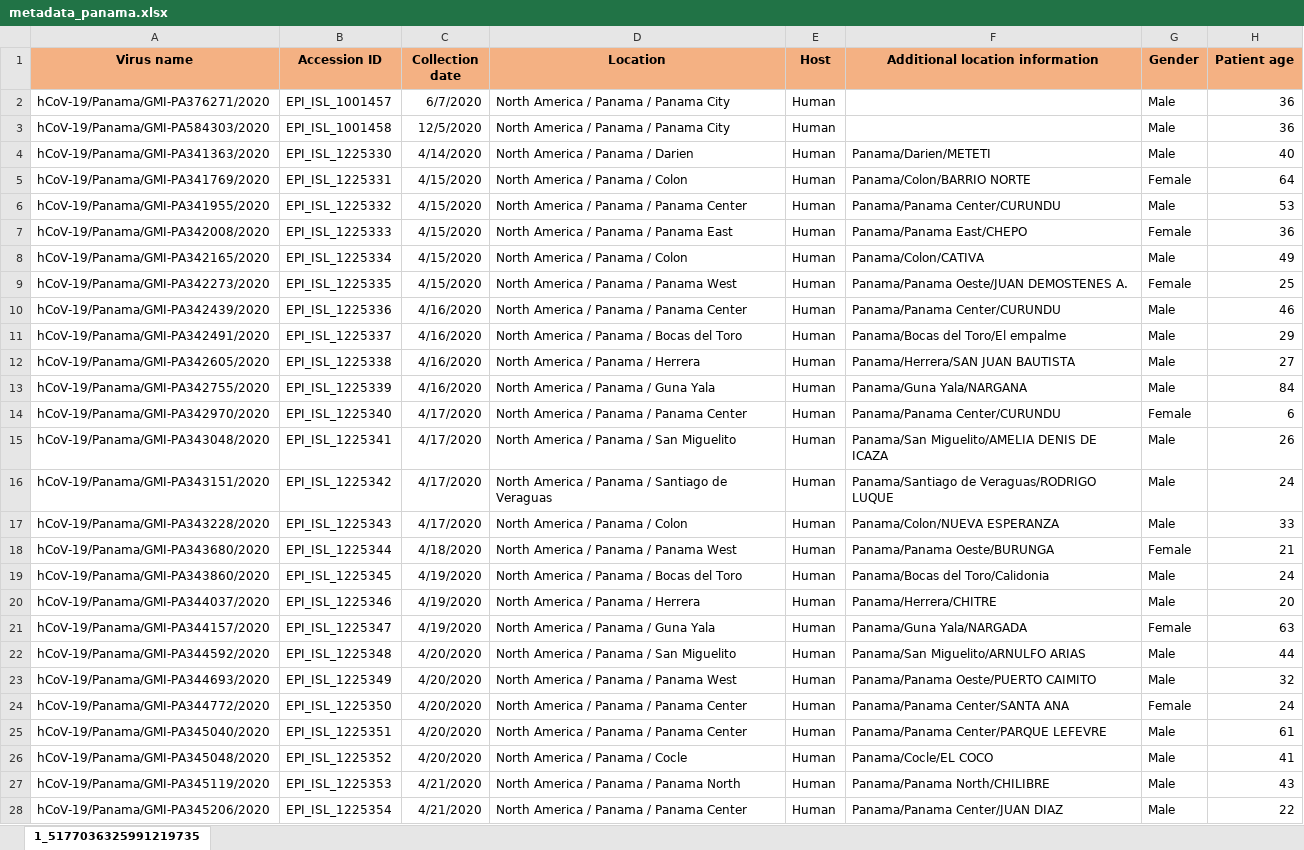
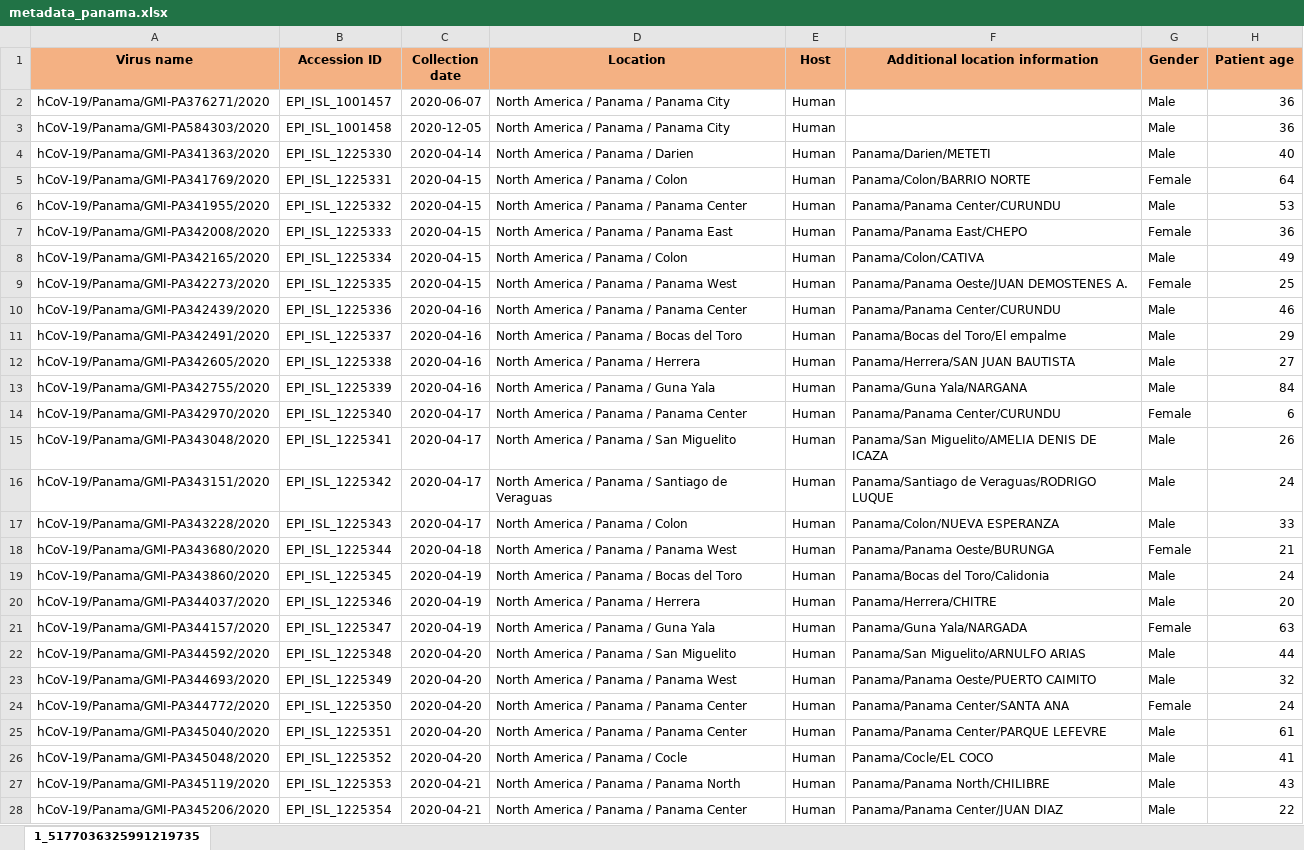
Before and after one commit to Osmv18/MultiPanamaCovid, an Excel workbook: DB/metadata_panama.xlsx, sheet 1_5177036325991219735, drawn as a sheet; only a part is shown; values as stored, in another font and other column widths than the file's, no borders; the diff covers the shown part only; the diff names each change by its address in the sheet, - before the commit and + after, or states it on an @@ line.

```diff
--- a/DB/metadata_panama.xlsx (sheet 1_5177036325991219735)
+++ b/DB/metadata_panama.xlsx (sheet 1_5177036325991219735)
-C2 (Collection date): 6/7/2020
+C2 (Collection date): 2020-06-07
-C3 (Collection date): 12/5/2020
+C3 (Collection date): 2020-12-05
-C4 (Collection date): 4/14/2020
+C4 (Collection date): 2020-04-14
-C5:C9 (Collection date): 4/15/2020
+C5:C9 (Collection date): 2020-04-15
-C10:C13 (Collection date): 4/16/2020
+C10:C13 (Collection date): 2020-04-16
-C14:C17 (Collection date): 4/17/2020
+C14:C17 (Collection date): 2020-04-17
-C18 (Collection date): 4/18/2020
+C18 (Collection date): 2020-04-18
-C19:C21 (Collection date): 4/19/2020
+C19:C21 (Collection date): 2020-04-19
-C22:C26 (Collection date): 4/20/2020
+C22:C26 (Collection date): 2020-04-20
-C27:C28 (Collection date): 4/21/2020
+C27:C28 (Collection date): 2020-04-21
```
Also changed, not shown: 869 edited cells elsewhere in this sheet, 7 other files.
